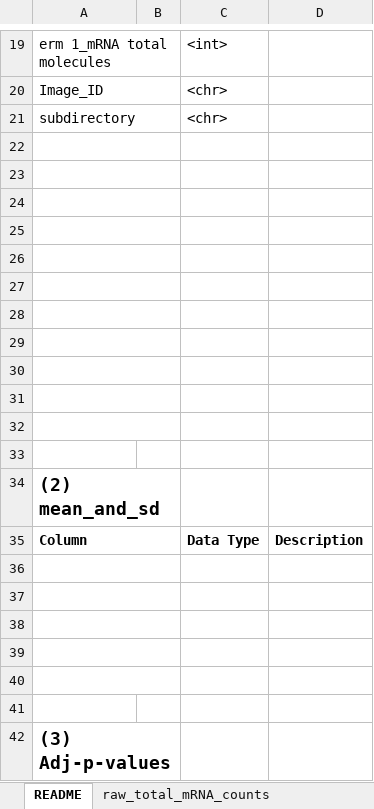
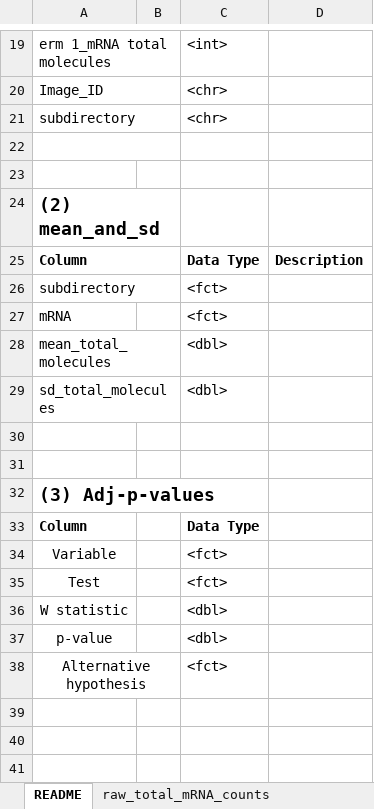
Before and after one commit to TorresNaly/ERM1_TorresMangual, an Excel workbook: 02_dynein_KDs/TableS5_dynein_KDs.xlsx, sheet README, drawn as a sheet; only a part is shown, gaps mark what is left out; values as stored, in another font and other column widths than the file's, no borders; removed rows and columns are numbered as before the commit, all else as after; the diff names each change by its address in the sheet, - before the commit and + after, or states it on an @@ line.

```diff
--- a/02_dynein_KDs/TableS5_dynein_KDs.xlsx (sheet README)
+++ b/02_dynein_KDs/TableS5_dynein_KDs.xlsx (sheet README)
-A23:B23 merged
-row 24: (empty)
-row 25: (empty)
-row 26: (empty)
-row 27: (empty)
-row 28: (empty)
-row 29: (empty)
-row 30: (empty)
-row 31: (empty)
-row 32: (empty)
-row 33: (empty)
-row 26: (empty)
+row 26: subdirectory |  | <fct>
-A36:B36 merged
-row 27: (empty)
+row 27: mRNA |  | <fct>
-A37:B37 merged
-row 28: (empty)
+row 28: mean_total_molecules |  | <dbl>
-A38:B38 merged
-row 29: (empty)
+row 29: sd_total_molecules |  | <dbl>
-A39:B39 merged
-A40:B40 merged
-A42:B42 merged
+row 33: Column |  | Data Type
+row 34: Variable |  | <fct>
+row 35: Test |  | <fct>
+row 36: W statistic |  | <dbl>
+row 37: p-value |  | <dbl>
+row 38: Alternative hypothesis |  | <fct>
```
Also changed, not shown: sheet Adj_p_values, sheet means_and_sd, 03_kinesins_KDs/TableS7_kinesins_KDs.xlsx, 5 other files.
